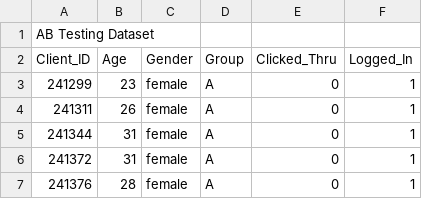
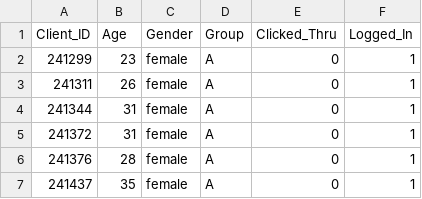
Before and after one commit to jimmmmmmmyzzy/Data-Analytics-and-Decision-Making, a CSV file: S13 AB Testing + Bootstrapping/S13E2.csv, drawn as a sheet; only a part is shown; the shorter side is filled out with more unchanged rows; the diff names each change by its address in the sheet, - before the commit and + after, or states it on an @@ line.

Commit message:
Update S13E2.csv

```diff
--- a/S13 AB Testing + Bootstrapping/S13E2.csv
+++ b/S13 AB Testing + Bootstrapping/S13E2.csv
-row 1: AB Testing Dataset
```
